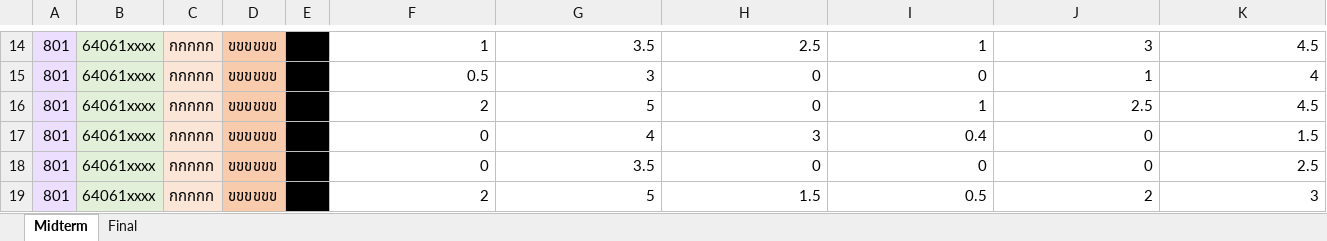
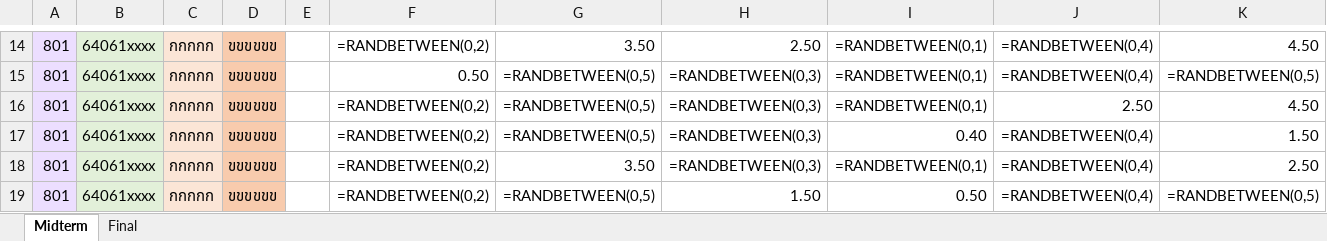
Before and after one commit to ScoreOBE/OBE-frontend, an Excel workbook: src/assets/Template.xlsx, sheet Midterm, drawn as a sheet; only a part is shown, gaps mark what is left out; values as stored, in another font and other column widths than the file's, no borders; formulas without a stored value are shown as written; the diff covers the shown part only; the diff names each change by its address in the sheet, - before the commit and + after, or states it on an @@ line.

```diff
--- a/src/assets/Template.xlsx (sheet Midterm)
+++ b/src/assets/Template.xlsx (sheet Midterm)
-E14:E19 fill: #000000
+E14:E19 fill: none
-F14: 1
+F14: =RANDBETWEEN(0,2)
-G14: 3.5
+G14: 3.50
-H14: 2.5
+H14: 2.50
-I14: 1
+I14: =RANDBETWEEN(0,1)
-J14: 3
+J14: =RANDBETWEEN(0,4)
-K14: 4.5
+K14: 4.50
-F15: 0.5
+F15: 0.50
-G15: 3
+G15: =RANDBETWEEN(0,5)
-H15:H16: 0
+H15:H16: =RANDBETWEEN(0,3)
-I15: 0
+I15: =RANDBETWEEN(0,1)
-J15: 1
+J15: =RANDBETWEEN(0,4)
-K15: 4
+K15: =RANDBETWEEN(0,5)
-F16: 2
+F16: =RANDBETWEEN(0,2)
-G16: 5
+G16: =RANDBETWEEN(0,5)
-I16: 1
+I16: =RANDBETWEEN(0,1)
-J16: 2.5
+J16: 2.50
-K16: 4.5
+K16: 4.50
-F17:F18: 0
+F17:F18: =RANDBETWEEN(0,2)
-G17: 4
+G17: =RANDBETWEEN(0,5)
-H17: 3
+H17: =RANDBETWEEN(0,3)
-I17: 0.4
+I17: 0.40
-J17:J18: 0
+J17:J18: =RANDBETWEEN(0,4)
-K17: 1.5
+K17: 1.50
-G18: 3.5
+G18: 3.50
-H18: 0
+H18: =RANDBETWEEN(0,3)
-I18: 0
+I18: =RANDBETWEEN(0,1)
-K18: 2.5
+K18: 2.50
-F19: 2
+F19: =RANDBETWEEN(0,2)
-G19: 5
+G19: =RANDBETWEEN(0,5)
-H19: 1.5
+H19: 1.50
-I19: 0.5
+I19: 0.50
-J19: 2
+J19: =RANDBETWEEN(0,4)
-K19: 3
+K19: =RANDBETWEEN(0,5)
```
Also changed, not shown: 73 edited cells and cell formats elsewhere in this sheet, sheet Final, 2 other files.
